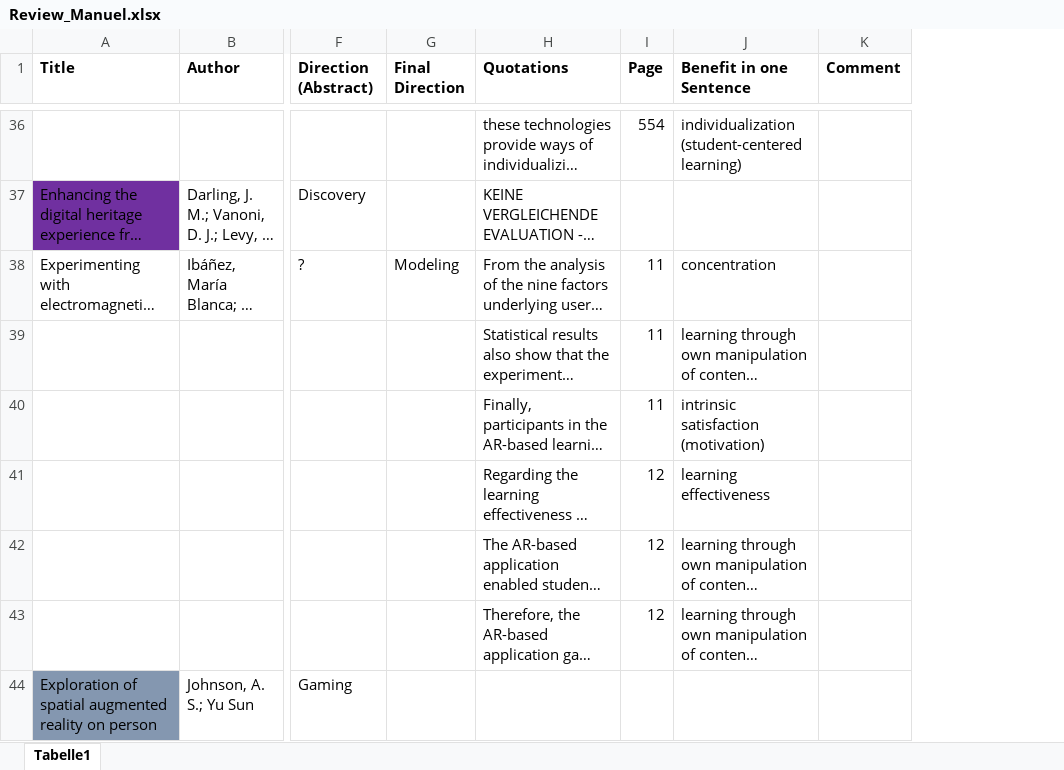
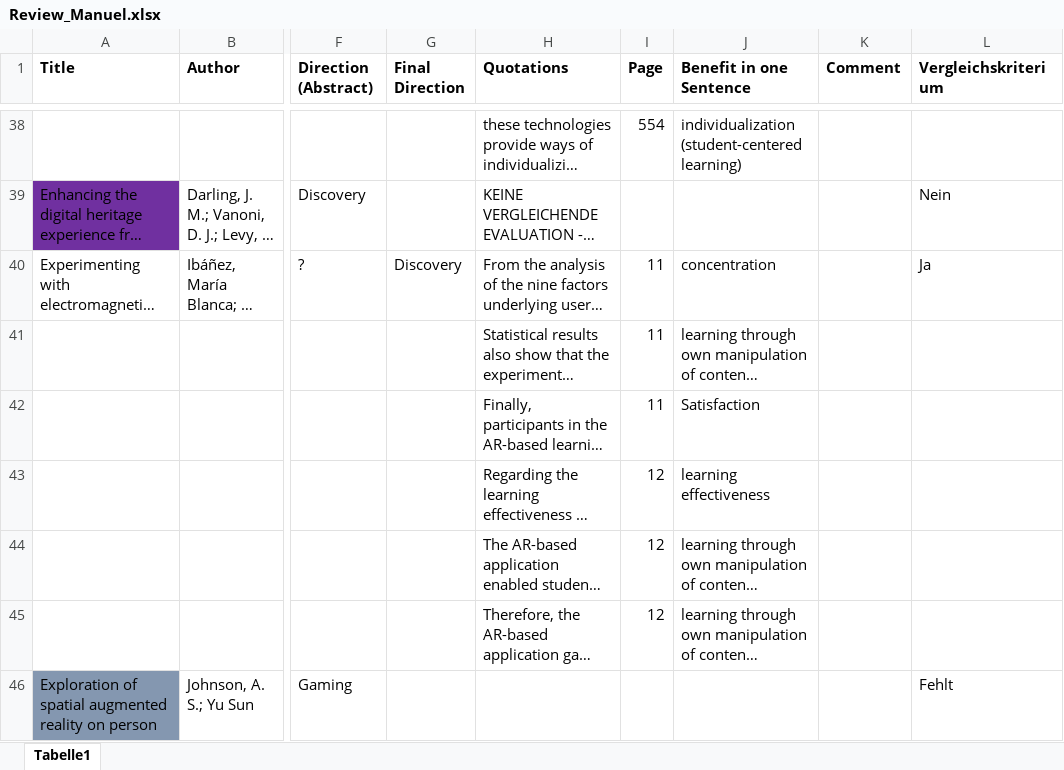
Before and after one commit to pdiegmann/AR-Education, an Excel workbook: Review_Manuel.xlsx, sheet Tabelle1, drawn as a sheet; only a part is shown, gaps mark what is left out; long unchanged cells end in …; values as stored, in another font and other column widths than the file's, no borders; addresses are those after the commit; the diff covers the shown part only; the diff names each change by its address in the sheet, - before the commit and + after, or states it on an @@ line.

Commit message:
Review Manuel

```diff
--- a/Review_Manuel.xlsx (sheet Tabelle1)
+++ b/Review_Manuel.xlsx (sheet Tabelle1)
+column L (Vergleichskriterium), rows 39-46: Nein | Ja |  |  |  |  |  | Fehlt
-G40 (Final Direction): Modeling
+G40 (Final Direction): Discovery
-J42 (Benefit in one Sentence): intrinsic satisfaction (motivation)
+J42 (Benefit in one Sentence): Satisfaction
```
Also changed, not shown: 26 added rows, 55 edited cells and cell formats elsewhere in this sheet, 5 other files.
